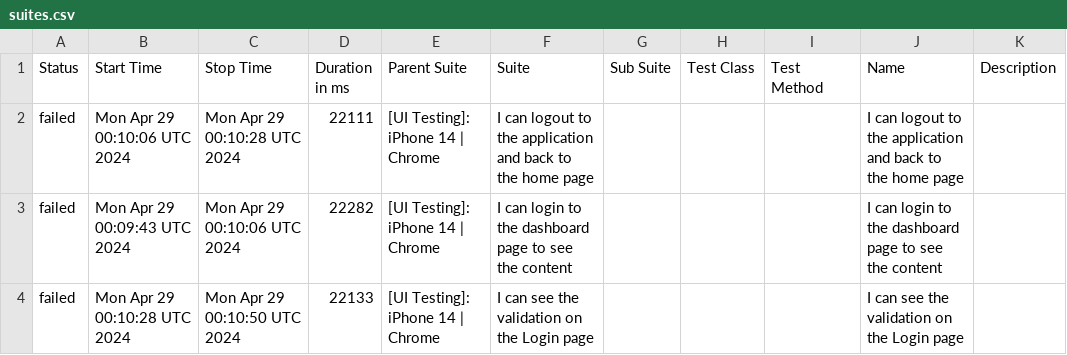
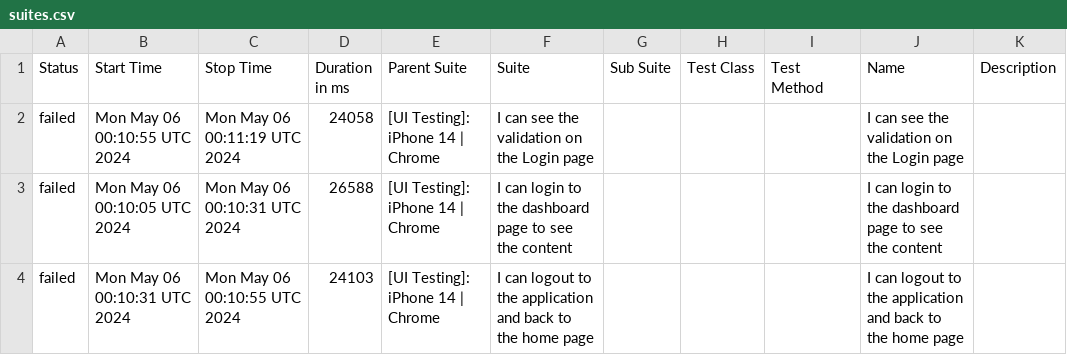
Before and after one commit to BSAPAC/PWA-automated-testing, a CSV file: data/suites.csv, drawn as a sheet.

```diff
--- a/data/suites.csv
+++ b/data/suites.csv
@@ -1,4 +1,4 @@
 "Status","Start Time","Stop Time","Duration in ms","Parent Suite","Suite","Sub Suite","Test Class","Test Method","Name","Description"
-"failed","Mon Apr 29 00:10:06 UTC 2024","Mon Apr 29 00:10:28 UTC 2024","22111","[UI Testing]: iPhone 14 | Chrome","I can logout to the application and back to the home page","","","","I can logout to the application and back to the home page",""
-"failed","Mon Apr 29 00:09:43 UTC 2024","Mon Apr 29 00:10:06 UTC 2024","22282","[UI Testing]: iPhone 14 | Chrome","I can login to the dashboard page to see the content","","","","I can login to the dashboard page to see the content",""
-"failed","Mon Apr 29 00:10:28 UTC 2024","Mon Apr 29 00:10:50 UTC 2024","22133","[UI Testing]: iPhone 14 | Chrome","I can see the validation on the Login page","","","","I can see the validation on the Login page",""
+"failed","Mon May 06 00:10:55 UTC 2024","Mon May 06 00:11:19 UTC 2024","24058","[UI Testing]: iPhone 14 | Chrome","I can see the validation on the Login page","","","","I can see the validation on the Login page",""
+"failed","Mon May 06 00:10:05 UTC 2024","Mon May 06 00:10:31 UTC 2024","26588","[UI Testing]: iPhone 14 | Chrome","I can login to the dashboard page to see the content","","","","I can login to the dashboard page to see the content",""
+"failed","Mon May 06 00:10:31 UTC 2024","Mon May 06 00:10:55 UTC 2024","24103","[UI Testing]: iPhone 14 | Chrome","I can logout to the application and back to the home page","","","","I can logout to the application and back to the home page",""
```
Also changed, not shown: 27 other files.
